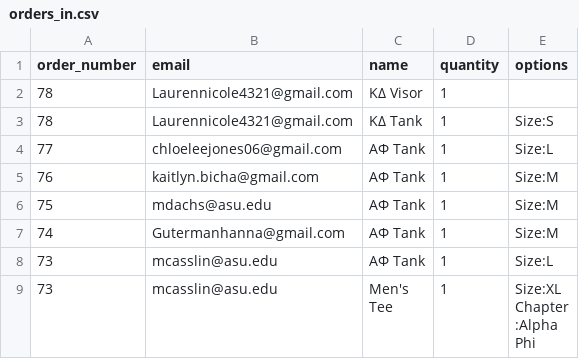
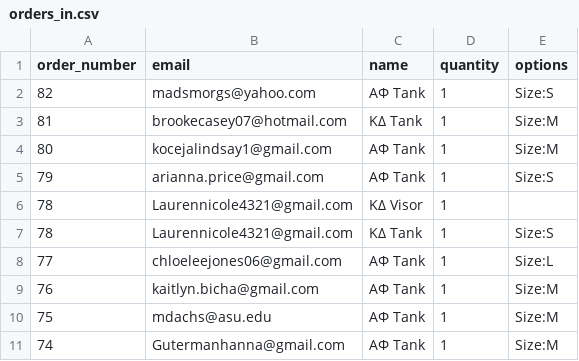
Before and after one commit to rythei/watermelonbust, a CSV file: orders_in.csv, drawn as a sheet; only a part is shown; the shorter side is filled out with more unchanged rows; the diff names each change by its address in the sheet, - before the commit and + after, or states it on an @@ line.

Commit message:
update orders

```diff
--- a/orders_in.csv
+++ b/orders_in.csv
+row 2: 82 | madsmorgs@yahoo.com | ΑΦ Tank | 1 | Size:S
+row 3: 81 | brookecasey07@hotmail.com | ΚΔ Tank | 1 | Size:M
+row 4: 80 | kocejalindsay1@gmail.com | ΑΦ Tank | 1 | Size:M
+row 5: 79 | arianna.price@gmail.com | ΑΦ Tank | 1 | Size:S
```
Also changed, not shown: 1 other file.
